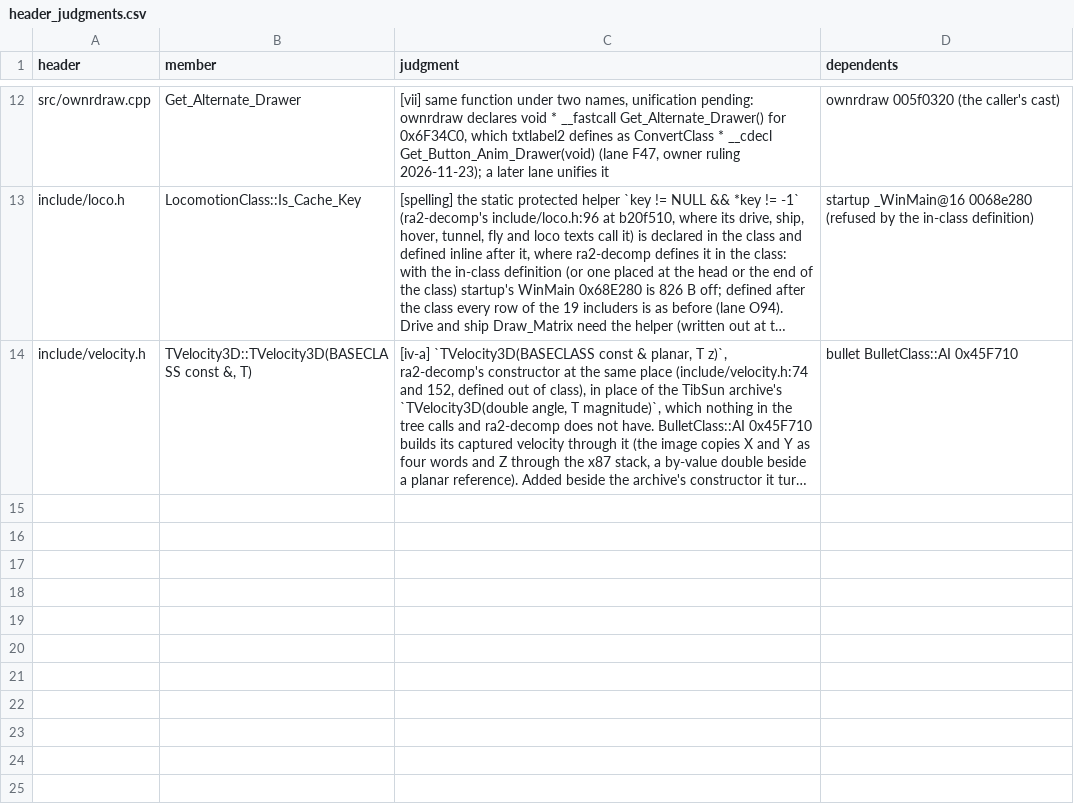
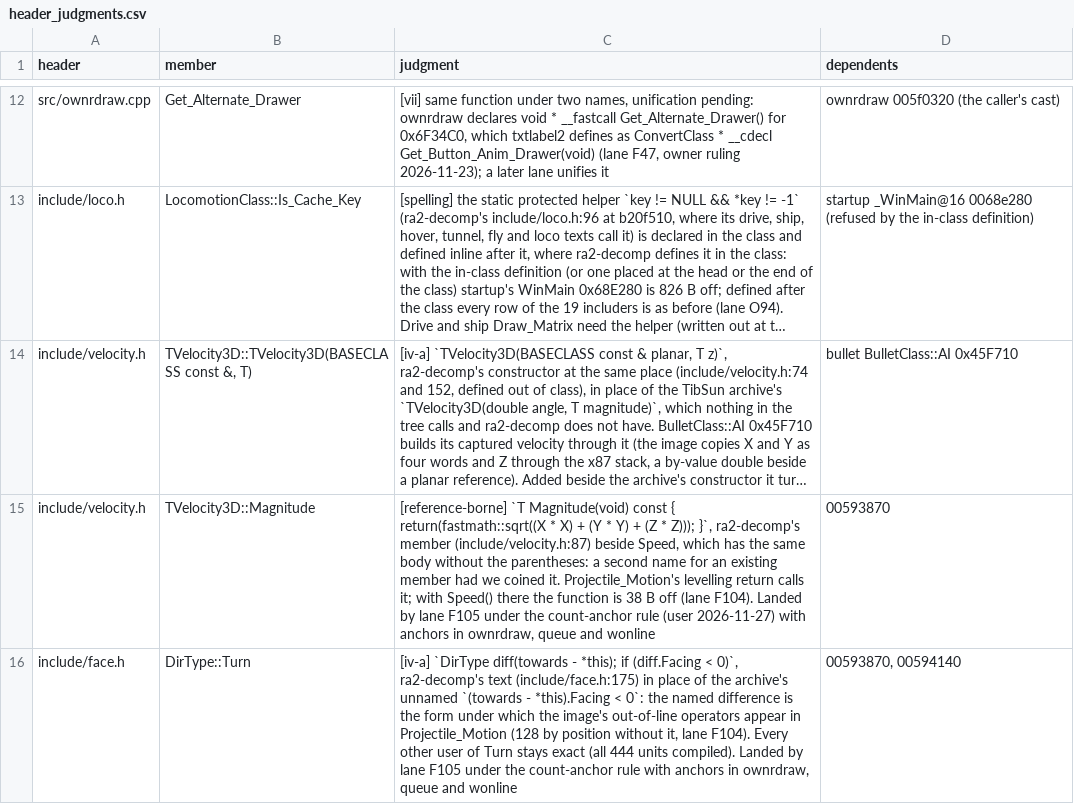
Before and after one commit to meastes/redalert2-decomp, a CSV file: manifests/header_judgments.csv, drawn as a sheet; only a part is shown, gaps mark what is left out; long unchanged cells end in …; the diff names each change by its address in the sheet, - before the commit and + after, or states it on an @@ line.

```diff
--- a/manifests/header_judgments.csv
+++ b/manifests/header_judgments.csv
+row 15: include/velocity.h | TVelocity3D::Magnitude | [reference-borne] `T Magnitude(void) const { return(fastmath::sqrt((X * X) + (Y * Y) + (Z * Z))); }`, ra2-decomp's member (include/velocity.h:87) beside Speed, which has the same body without the parentheses: a second name for an existing member had we coined it. Projectile_Motion's levelling return calls it; with Speed() there the function is 38 B off (lane F104). Landed by lane F105 under the count-anchor rule (user 2026-11-27) with anchors in ownrdraw, queue and wonline | 00593870
+row 16: include/face.h | DirType::Turn | [iv-a] `DirType diff(towards - *this); if (diff.Facing < 0)`, ra2-decomp's text (include/face.h:175) in place of the archive's unnamed `(towards - *this).Facing < 0`: the named difference is the form under which the image's out-of-line operators appear in Projectile_Motion (128 by position without it, lane F104). Every other user of Turn stays exact (all 444 units compiled). Landed by lane F105 under the count-anchor rule with anchors in ownrdraw, queue and wonline | 00593870, 00594140
```
Also changed, not shown: manifests/progress.csv, manifests/variation_candidates.csv, 17 other files.
